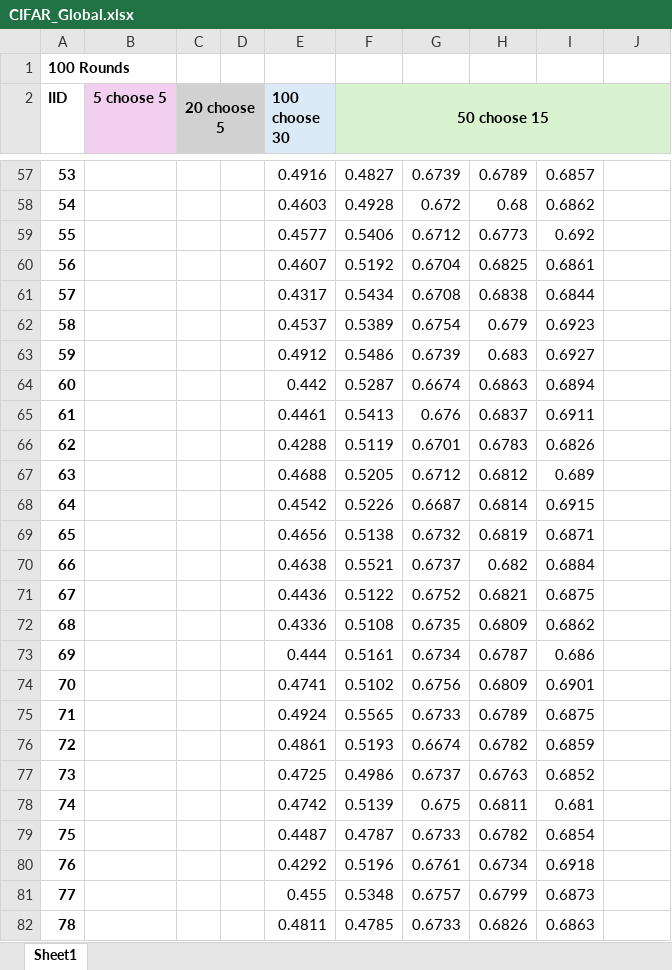
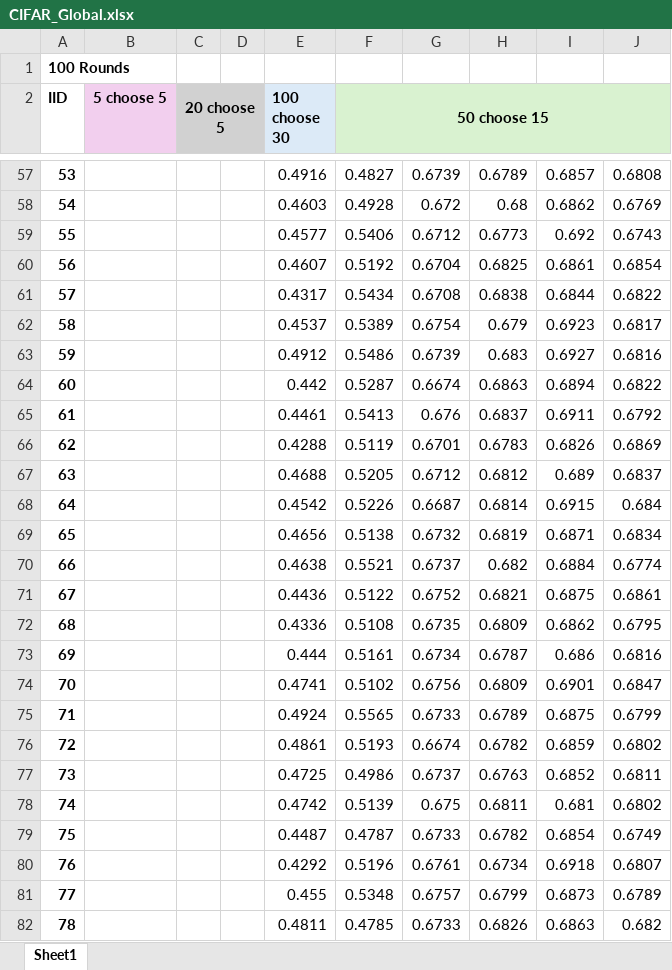
Before and after one commit to Ashley0909/Recover_FedAssets, an Excel workbook: CIFAR_Global.xlsx, sheet Sheet1, drawn as a sheet; only a part is shown, gaps mark what is left out; values as stored, in another font and other column widths than the file's, no borders; charts and pictures not drawn; the diff covers the shown part only; the diff names each change by its address in the sheet, - before the commit and + after, or states it on an @@ line.

```diff
--- a/CIFAR_Global.xlsx (sheet Sheet1)
+++ b/CIFAR_Global.xlsx (sheet Sheet1)
-G2:J2 fill: #D9F2D0
+G2:J2 fill: none
-J57: (empty)
+J57: 0.6808
-J58: (empty)
+J58: 0.6769
-J59: (empty)
+J59: 0.6743
-J60: (empty)
+J60: 0.6854
-J61: (empty)
+J61: 0.6822
-J62: (empty)
+J62: 0.6817
-J63: (empty)
+J63: 0.6816
-J64: (empty)
+J64: 0.6822
-J65: (empty)
+J65: 0.6792
-J66: (empty)
+J66: 0.6869
-J67: (empty)
+J67: 0.6837
-J68: (empty)
+J68: 0.684
-J69: (empty)
+J69: 0.6834
-J70: (empty)
+J70: 0.6774
-J71: (empty)
+J71: 0.6861
-J72: (empty)
+J72: 0.6795
-J73: (empty)
+J73: 0.6816
-J74: (empty)
+J74: 0.6847
-J75: (empty)
+J75: 0.6799
-J76: (empty)
+J76: 0.6802
-J77: (empty)
+J77: 0.6811
-J78: (empty)
+J78: 0.6802
-J79: (empty)
+J79: 0.6749
-J80: (empty)
+J80: 0.6807
-J81: (empty)
+J81: 0.6789
-J82: (empty)
+J82: 0.682
```
Also changed, not shown: 374 edited cells elsewhere in this sheet, charts or pictures, 1 other file.
